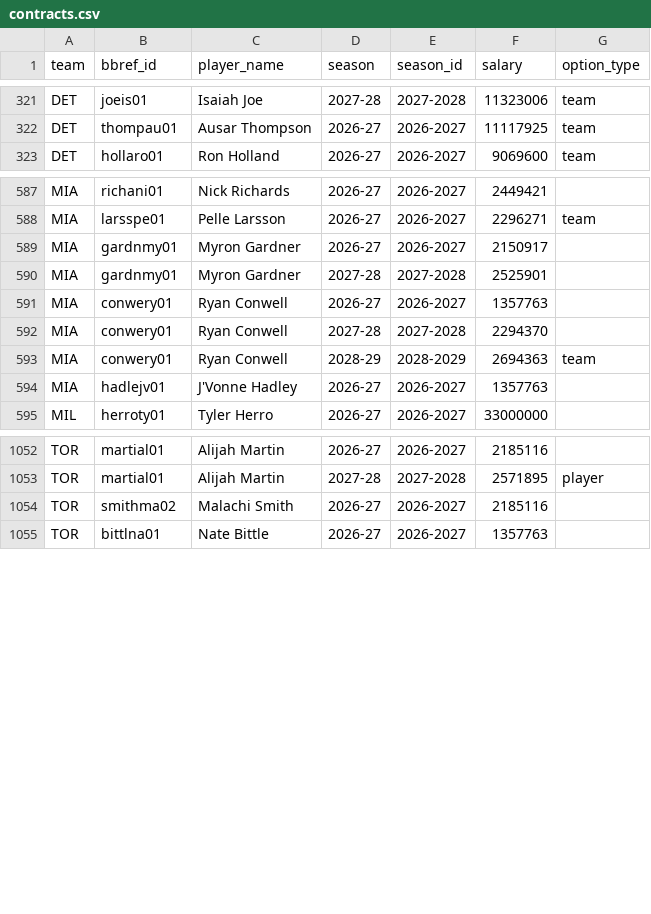
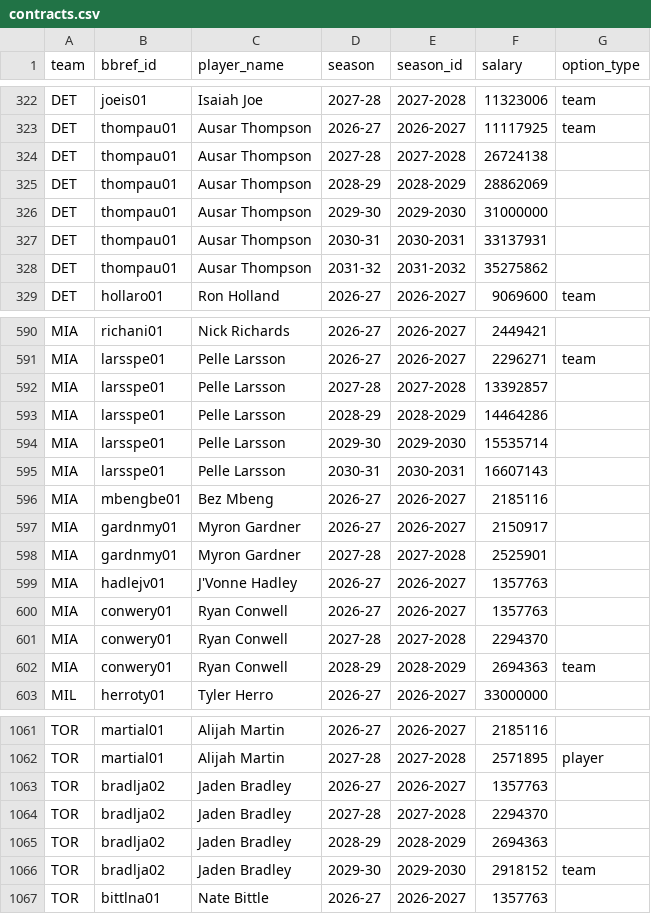
Before and after one commit to ankurbhatia28/nbacbaanalyzer, a CSV file: scraper/out/contracts.csv, drawn as a sheet; only a part is shown, gaps mark what is left out; the diff covers the shown part only.

```diff
--- a/scraper/out/contracts.csv
+++ b/scraper/out/contracts.csv
@@ -322,2 +323,7 @@ DET,joeis01,Isaiah Joe,2027-28,2027-2028,11323006,team
 DET,thompau01,Ausar Thompson,2026-27,2026-2027,11117925,team
+DET,thompau01,Ausar Thompson,2027-28,2027-2028,26724138,
+DET,thompau01,Ausar Thompson,2028-29,2028-2029,28862069,
+DET,thompau01,Ausar Thompson,2029-30,2029-2030,31000000,
+DET,thompau01,Ausar Thompson,2030-31,2030-2031,33137931,
+DET,thompau01,Ausar Thompson,2031-32,2031-2032,35275862,
 DET,hollaro01,Ron Holland,2026-27,2026-2027,9069600,team
@@ -588,4 +591,10 @@ MIA,richani01,Nick Richards,2026-27,2026-2027,2449421,
 MIA,larsspe01,Pelle Larsson,2026-27,2026-2027,2296271,team
+MIA,larsspe01,Pelle Larsson,2027-28,2027-2028,13392857,
+MIA,larsspe01,Pelle Larsson,2028-29,2028-2029,14464286,
+MIA,larsspe01,Pelle Larsson,2029-30,2029-2030,15535714,
+MIA,larsspe01,Pelle Larsson,2030-31,2030-2031,16607143,
+MIA,mbengbe01,Bez Mbeng,2026-27,2026-2027,2185116,
 MIA,gardnmy01,Myron Gardner,2026-27,2026-2027,2150917,
 MIA,gardnmy01,Myron Gardner,2027-28,2027-2028,2525901,
+MIA,hadlejv01,J'Vonne Hadley,2026-27,2026-2027,1357763,
 MIA,conwery01,Ryan Conwell,2026-27,2026-2027,1357763,
@@ -593,3 +602,2 @@ MIA,conwery01,Ryan Conwell,2027-28,2027-2028,2294370,
 MIA,conwery01,Ryan Conwell,2028-29,2028-2029,2694363,team
-MIA,hadlejv01,J'Vonne Hadley,2026-27,2026-2027,1357763,
 MIL,herroty01,Tyler Herro,2026-27,2026-2027,33000000,
@@ -1053,3 +1062,6 @@ TOR,martial01,Alijah Martin,2026-27,2026-2027,2185116,
 TOR,martial01,Alijah Martin,2027-28,2027-2028,2571895,player
-TOR,smithma02,Malachi Smith,2026-27,2026-2027,2185116,
+TOR,bradlja02,Jaden Bradley,2026-27,2026-2027,1357763,
+TOR,bradlja02,Jaden Bradley,2027-28,2027-2028,2294370,
+TOR,bradlja02,Jaden Bradley,2028-29,2028-2029,2694363,
+TOR,bradlja02,Jaden Bradley,2029-30,2029-2030,2918152,team
 TOR,bittlna01,Nate Bittle,2026-27,2026-2027,1357763,
```
Also changed, not shown: 7 added rows, 8 removed rows, 4 moved rows and 8 edited cells elsewhere in this file, scraper/out/contract_notes.csv, scraper/out/contract_totals.csv, 12 other files.
